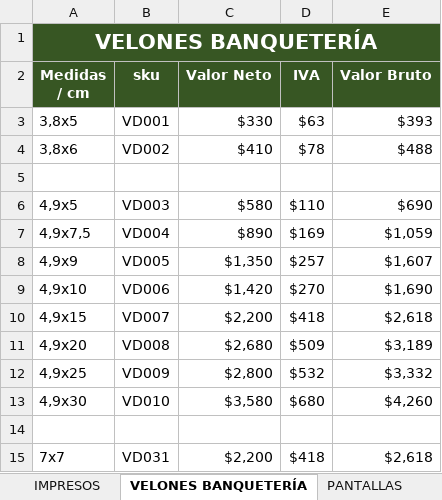
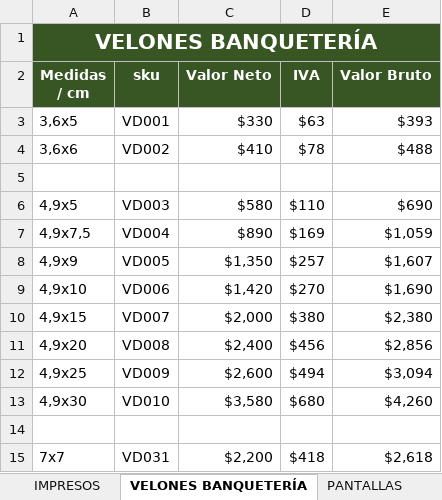
Before and after one commit to KplBranding/velas-devas, an Excel workbook: _precios/Consolidado_lista_de_precios_2026_.xlsx, sheet VELONES BANQUETERÍA, drawn as a sheet; only a part is shown; values as stored, in another font and other column widths than the file's, no borders; the diff covers the shown part only; the diff names each change by its address in the sheet, - before the commit and + after, or states it on an @@ line.

```diff
--- a/_precios/Consolidado_lista_de_precios_2026_.xlsx (sheet VELONES BANQUETERÍA)
+++ b/_precios/Consolidado_lista_de_precios_2026_.xlsx (sheet VELONES BANQUETERÍA)
-A3 (Medidas / cm): 3,8x5
+A3 (Medidas / cm): 3,6x5
-A4 (Medidas / cm): 3,8x6
+A4 (Medidas / cm): 3,6x6
-C10 (Valor Neto): $2,200
+C10 (Valor Neto): $2,000
-D10 (IVA): $418
+D10 (IVA): $380
-E10 (Valor Bruto): $2,618
+E10 (Valor Bruto): $2,380
-C11 (Valor Neto): $2,680
+C11 (Valor Neto): $2,400
-D11 (IVA): $509
+D11 (IVA): $456
-E11 (Valor Bruto): $3,189
+E11 (Valor Bruto): $2,856
-C12 (Valor Neto): $2,800
+C12 (Valor Neto): $2,600
-D12 (IVA): $532
+D12 (IVA): $494
-E12 (Valor Bruto): $3,332
+E12 (Valor Bruto): $3,094
```
Also changed, not shown: 44 added rows, 5 edited cells and merged cells elsewhere in this sheet, sheet CONSOLIDADO, sheet DECORADOS, formulas that keep their value, 6 other files.
